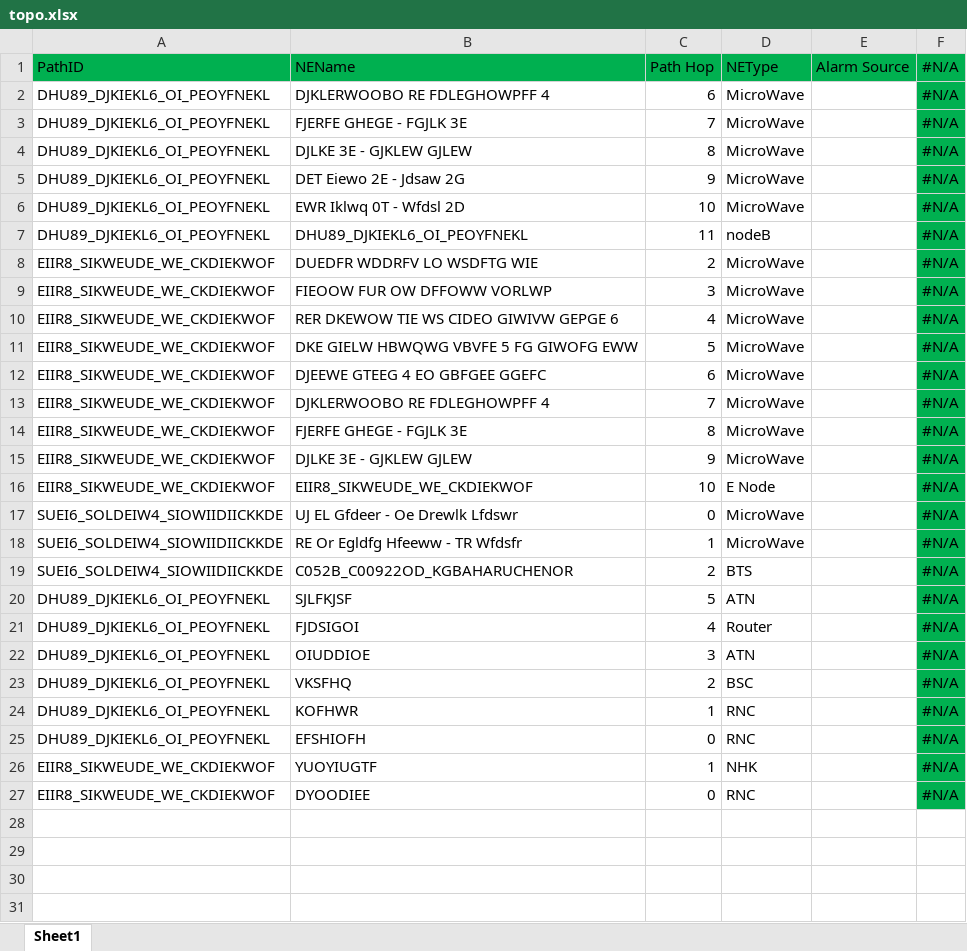
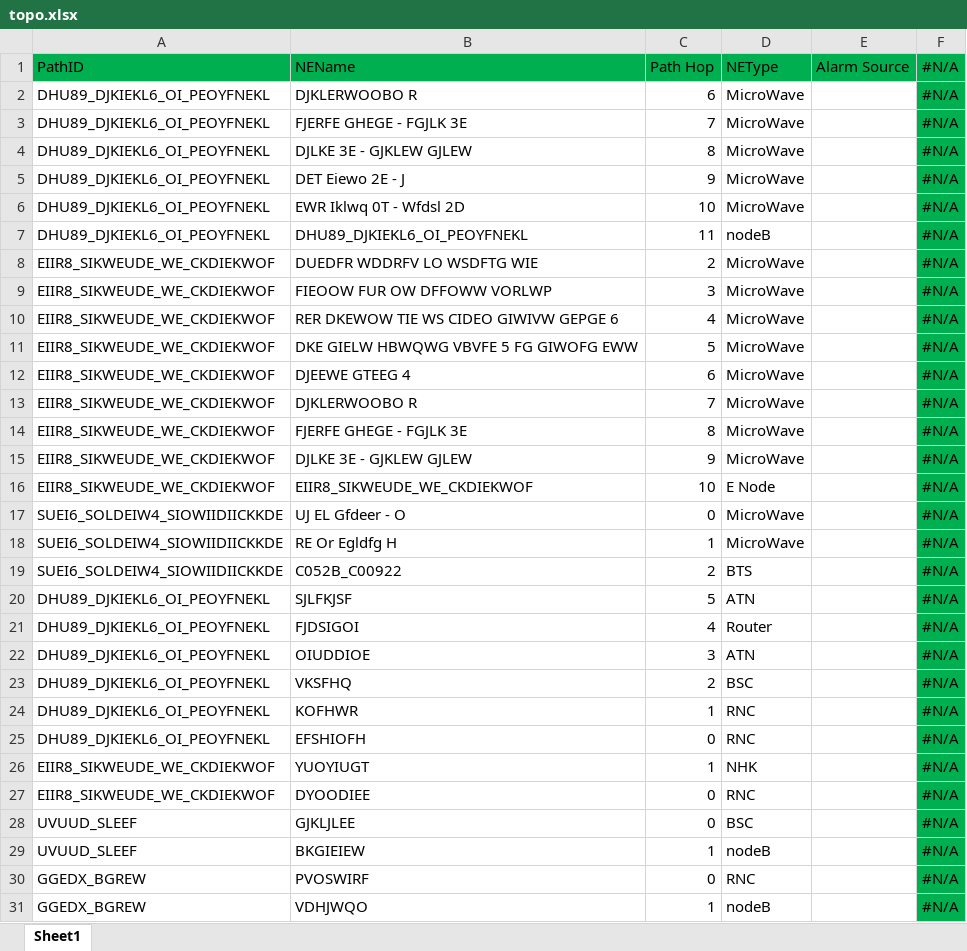
Before and after one commit to necusjz/TopoViz, an Excel workbook: topo_alarm/topo.xlsx, sheet Sheet1, drawn as a sheet; values as stored, in another font and other column widths than the file's, no borders; conditional formats not drawn; the diff names each change by its address in the sheet, - before the commit and + after, or states it on an @@ line.

```diff
--- a/topo_alarm/topo.xlsx (sheet Sheet1)
+++ b/topo_alarm/topo.xlsx (sheet Sheet1)
-B2: DJKLERWOOBO RE FDLEGHOWPFF 4
+B2: DJKLERWOOBO R
-B5: DET Eiewo 2E - Jdsaw 2G
+B5: DET Eiewo 2E - J
-B12: DJEEWE GTEEG 4 EO GBFGEE GGEFC
+B12: DJEEWE GTEEG 4
-B13: DJKLERWOOBO RE FDLEGHOWPFF 4
+B13: DJKLERWOOBO R
-B17: UJ EL Gfdeer - Oe Drewlk Lfdswr
+B17: UJ EL Gfdeer - O
-B18: RE Or Egldfg Hfeeww - TR Wfdsfr
+B18: RE Or Egldfg H
-B19: C052B_C00922OD_KGBAHARUCHENOR
+B19: C052B_C00922
-B26: YUOYIUGTF
+B26: YUOYIUGT
+row 28: UVUUD_SLEEF | GJKLJLEE | 0 | BSC |  | #N/A
+row 29: UVUUD_SLEEF | BKGIEIEW | 1 | nodeB |  | #N/A
+row 30: GGEDX_BGREW | PVOSWIRF | 0 | RNC |  | #N/A
+row 31: GGEDX_BGREW | VDHJWQO | 1 | nodeB |  | #N/A
```
Also changed, not shown: topo_alarm/alarm.xlsx, 6 other files.
